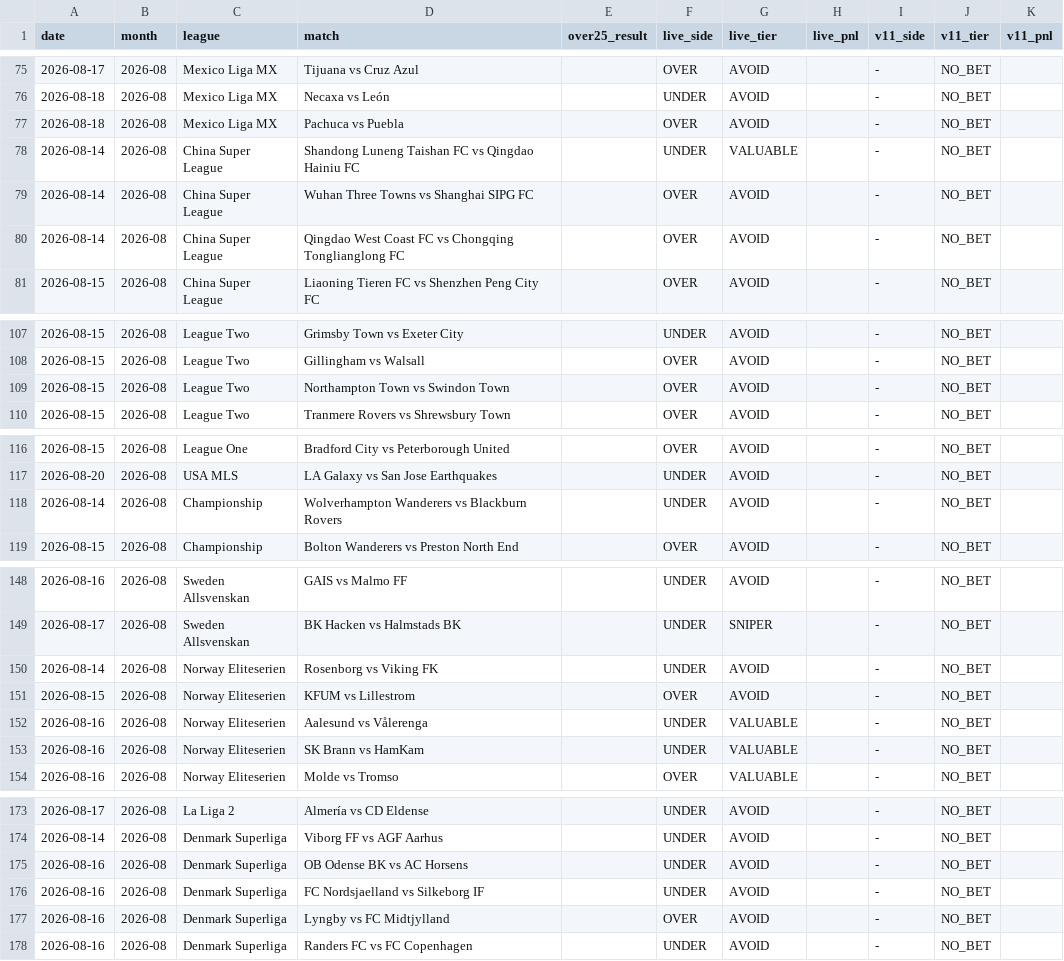
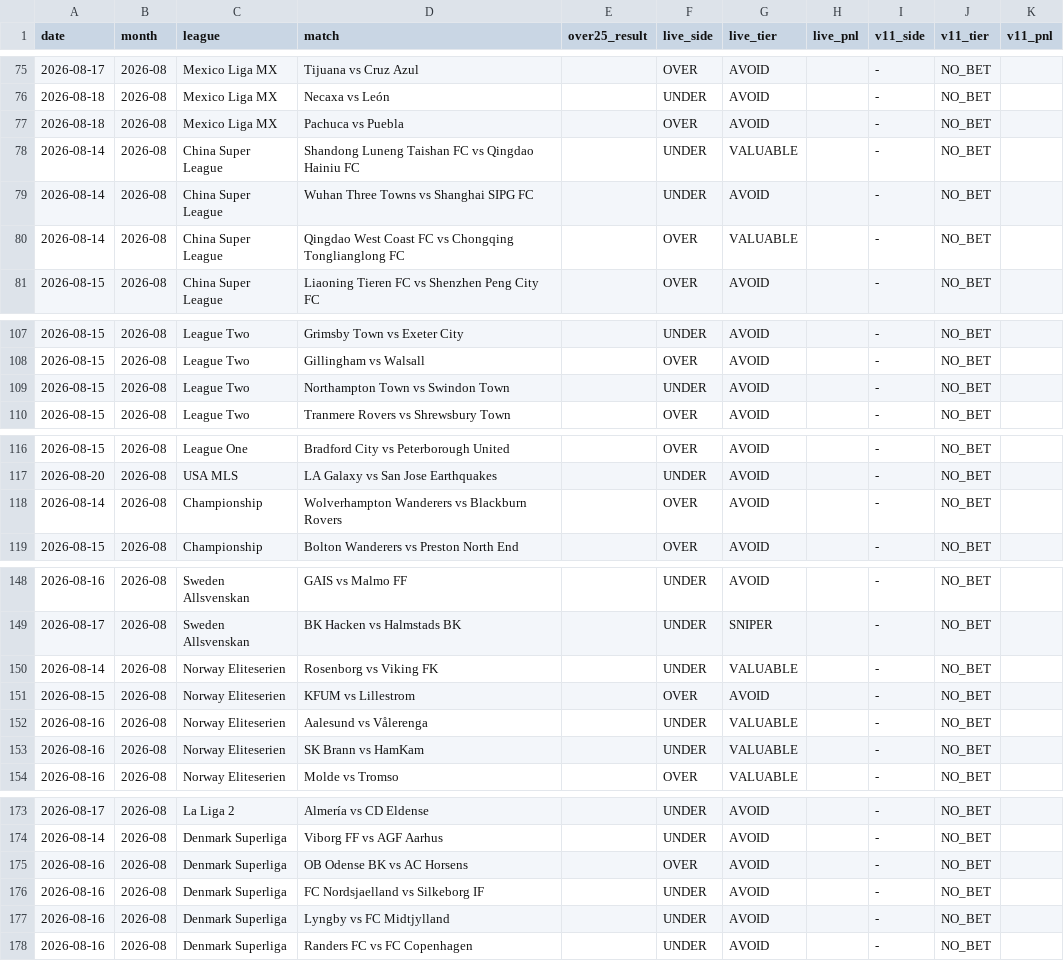
Before and after one commit to NevixAA/wowza_v11, a CSV file: output/v11_graded.csv, drawn as a sheet; only a part is shown, gaps mark what is left out.

```diff
--- a/output/v11_graded.csv
+++ b/output/v11_graded.csv
@@ -78,4 +78,4 @@ date,month,league,match,over25_result,live_side,live_tier,live_pnl,v11_side,v11_
 2026-08-14,2026-08,China Super League,Shandong Luneng Taishan FC vs Qingdao Hainiu FC,,UNDER,VALUABLE,,-,NO_BET,
-2026-08-14,2026-08,China Super League,Wuhan Three Towns vs Shanghai SIPG FC,,OVER,AVOID,,-,NO_BET,
-2026-08-14,2026-08,China Super League,Qingdao West Coast FC vs Chongqing Tonglianglong FC,,OVER,AVOID,,-,NO_BET,
+2026-08-14,2026-08,China Super League,Wuhan Three Towns vs Shanghai SIPG FC,,UNDER,AVOID,,-,NO_BET,
+2026-08-14,2026-08,China Super League,Qingdao West Coast FC vs Chongqing Tonglianglong FC,,OVER,VALUABLE,,-,NO_BET,
 2026-08-15,2026-08,China Super League,Liaoning Tieren FC vs Shenzhen Peng City FC,,OVER,AVOID,,-,NO_BET,
@@ -108,3 +108,3 @@ date,month,league,match,over25_result,live_side,live_tier,live_pnl,v11_side,v11_
 2026-08-15,2026-08,League Two,Gillingham vs Walsall,,OVER,AVOID,,-,NO_BET,
-2026-08-15,2026-08,League Two,Northampton Town vs Swindon Town,,OVER,AVOID,,-,NO_BET,
+2026-08-15,2026-08,League Two,Northampton Town vs Swindon Town,,UNDER,AVOID,,-,NO_BET,
 2026-08-15,2026-08,League Two,Tranmere Rovers vs Shrewsbury Town,,OVER,AVOID,,-,NO_BET,
@@ -117,3 +117,3 @@ date,month,league,match,over25_result,live_side,live_tier,live_pnl,v11_side,v11_
 2026-08-20,2026-08,USA MLS,LA Galaxy vs San Jose Earthquakes,,UNDER,AVOID,,-,NO_BET,
-2026-08-14,2026-08,Championship,Wolverhampton Wanderers vs Blackburn Rovers,,UNDER,AVOID,,-,NO_BET,
+2026-08-14,2026-08,Championship,Wolverhampton Wanderers vs Blackburn Rovers,,OVER,AVOID,,-,NO_BET,
 2026-08-15,2026-08,Championship,Bolton Wanderers vs Preston North End,,OVER,AVOID,,-,NO_BET,
@@ -149,3 +149,3 @@ date,month,league,match,over25_result,live_side,live_tier,live_pnl,v11_side,v11_
 2026-08-17,2026-08,Sweden Allsvenskan,BK Hacken vs Halmstads BK,,UNDER,SNIPER,,-,NO_BET,
-2026-08-14,2026-08,Norway Eliteserien,Rosenborg vs Viking FK,,UNDER,AVOID,,-,NO_BET,
+2026-08-14,2026-08,Norway Eliteserien,Rosenborg vs Viking FK,,UNDER,VALUABLE,,-,NO_BET,
 2026-08-15,2026-08,Norway Eliteserien,KFUM vs Lillestrom,,OVER,AVOID,,-,NO_BET,
@@ -174,5 +174,5 @@ date,month,league,match,over25_result,live_side,live_tier,live_pnl,v11_side,v11_
 2026-08-14,2026-08,Denmark Superliga,Viborg FF vs AGF Aarhus,,UNDER,AVOID,,-,NO_BET,
-2026-08-16,2026-08,Denmark Superliga,OB Odense BK vs AC Horsens,,UNDER,AVOID,,-,NO_BET,
+2026-08-16,2026-08,Denmark Superliga,OB Odense BK vs AC Horsens,,OVER,AVOID,,-,NO_BET,
 2026-08-16,2026-08,Denmark Superliga,FC Nordsjaelland vs Silkeborg IF,,UNDER,AVOID,,-,NO_BET,
-2026-08-16,2026-08,Denmark Superliga,Lyngby vs FC Midtjylland,,OVER,AVOID,,-,NO_BET,
+2026-08-16,2026-08,Denmark Superliga,Lyngby vs FC Midtjylland,,UNDER,AVOID,,-,NO_BET,
 2026-08-16,2026-08,Denmark Superliga,Randers FC vs FC Copenhagen,,UNDER,AVOID,,-,NO_BET,
```
Also changed, not shown: output/v11_shadow_log.csv.
